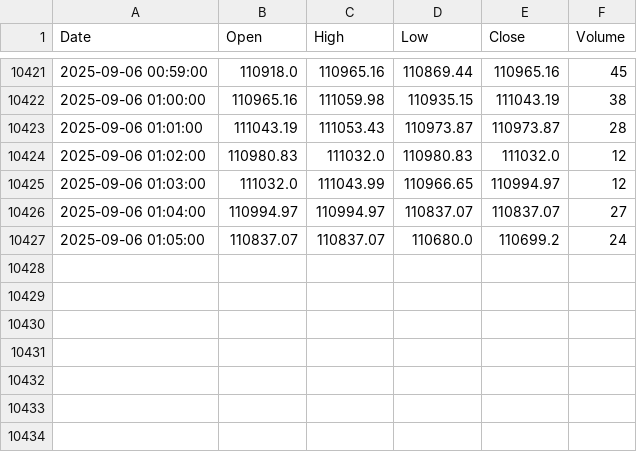
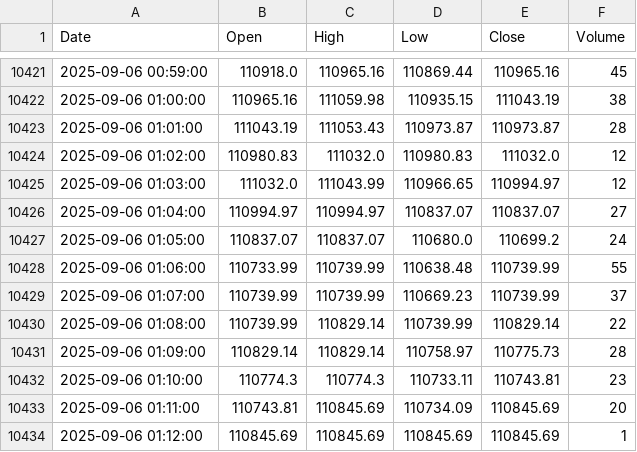
Before and after one commit to mubinxyz/front, a CSV file: csv_data/csv_btcusd_1.csv, drawn as a sheet; only a part is shown, gaps mark what is left out; the diff names each change by its address in the sheet, - before the commit and + after, or states it on an @@ line.

```diff
--- a/csv_data/csv_btcusd_1.csv
+++ b/csv_data/csv_btcusd_1.csv
+row 10428: 2025-09-06 01:06:00 | 110733.99 | 110739.99 | 110638.48 | 110739.99 | 55
+row 10429: 2025-09-06 01:07:00 | 110739.99 | 110739.99 | 110669.23 | 110739.99 | 37
+row 10430: 2025-09-06 01:08:00 | 110739.99 | 110829.14 | 110739.99 | 110829.14 | 22
+row 10431: 2025-09-06 01:09:00 | 110829.14 | 110829.14 | 110758.97 | 110775.73 | 28
+row 10432: 2025-09-06 01:10:00 | 110774.3 | 110774.3 | 110733.11 | 110743.81 | 23
+row 10433: 2025-09-06 01:11:00 | 110743.81 | 110845.69 | 110734.09 | 110845.69 | 20
+row 10434: 2025-09-06 01:12:00 | 110845.69 | 110845.69 | 110845.69 | 110845.69 | 1
```
Also changed, not shown: csv_data/csv_btcusd_5.csv, csv_data/csv_ethusd_1.csv, 3 other files.
